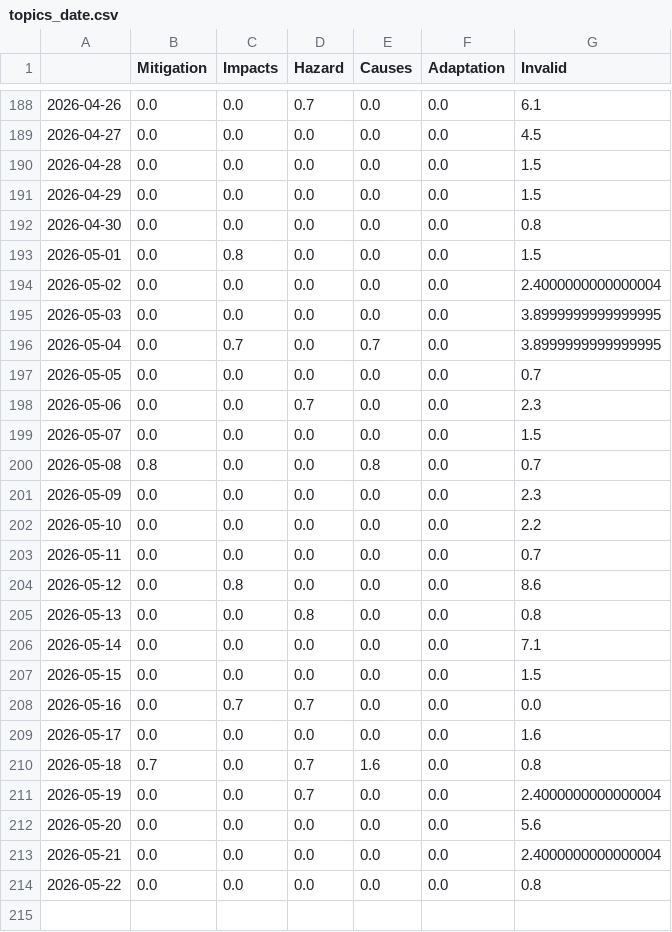
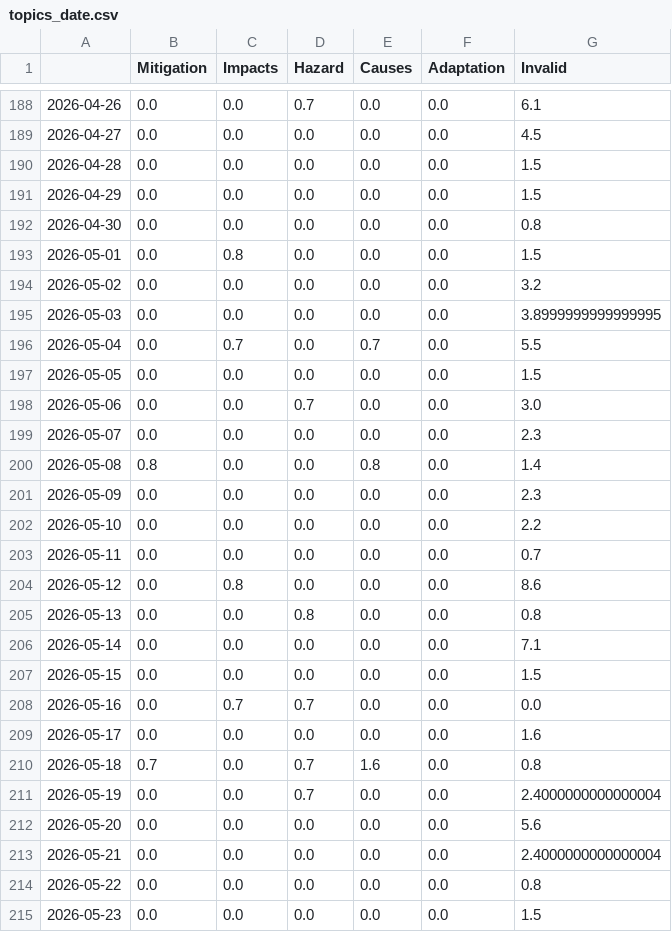
Before and after one commit to MarcoL95-news/avalancheIsComing, a CSV file: csv/topics_date.csv, drawn as a sheet; only a part is shown, gaps mark what is left out.

```diff
--- a/csv/topics_date.csv
+++ b/csv/topics_date.csv
@@ -193,9 +193,9 @@
 2026-05-01,0.0,0.8,0.0,0.0,0.0,1.5
-2026-05-02,0.0,0.0,0.0,0.0,0.0,2.4000000000000004
+2026-05-02,0.0,0.0,0.0,0.0,0.0,3.2
 2026-05-03,0.0,0.0,0.0,0.0,0.0,3.8999999999999995
-2026-05-04,0.0,0.7,0.0,0.7,0.0,3.8999999999999995
-2026-05-05,0.0,0.0,0.0,0.0,0.0,0.7
-2026-05-06,0.0,0.0,0.7,0.0,0.0,2.3
-2026-05-07,0.0,0.0,0.0,0.0,0.0,1.5
-2026-05-08,0.8,0.0,0.0,0.8,0.0,0.7
+2026-05-04,0.0,0.7,0.0,0.7,0.0,5.5
+2026-05-05,0.0,0.0,0.0,0.0,0.0,1.5
+2026-05-06,0.0,0.0,0.7,0.0,0.0,3.0
+2026-05-07,0.0,0.0,0.0,0.0,0.0,2.3
+2026-05-08,0.8,0.0,0.0,0.8,0.0,1.4
 2026-05-09,0.0,0.0,0.0,0.0,0.0,2.3
@@ -214 +214,2 @@
 2026-05-22,0.0,0.0,0.0,0.0,0.0,0.8
+2026-05-23,0.0,0.0,0.0,0.0,0.0,1.5
```
Also changed, not shown: 4 other files.
